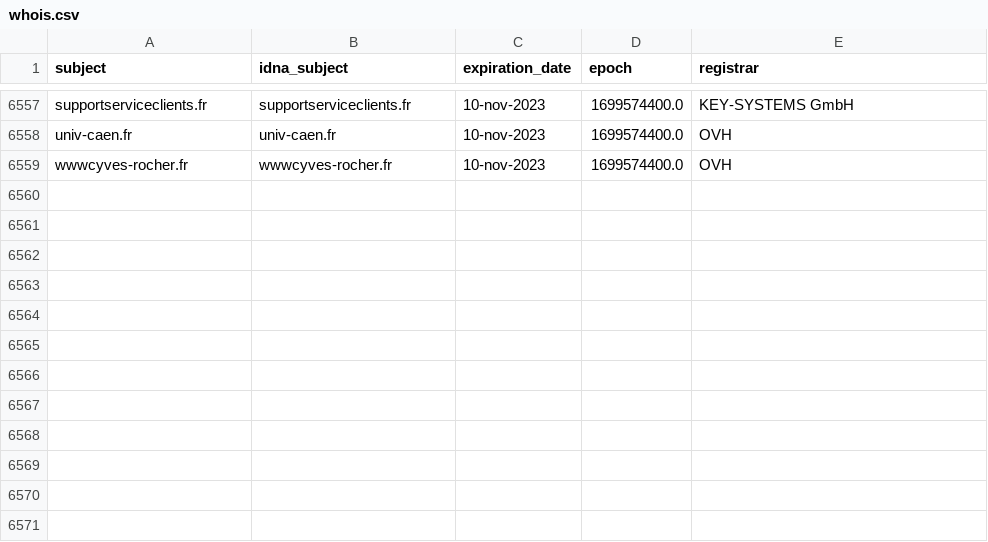
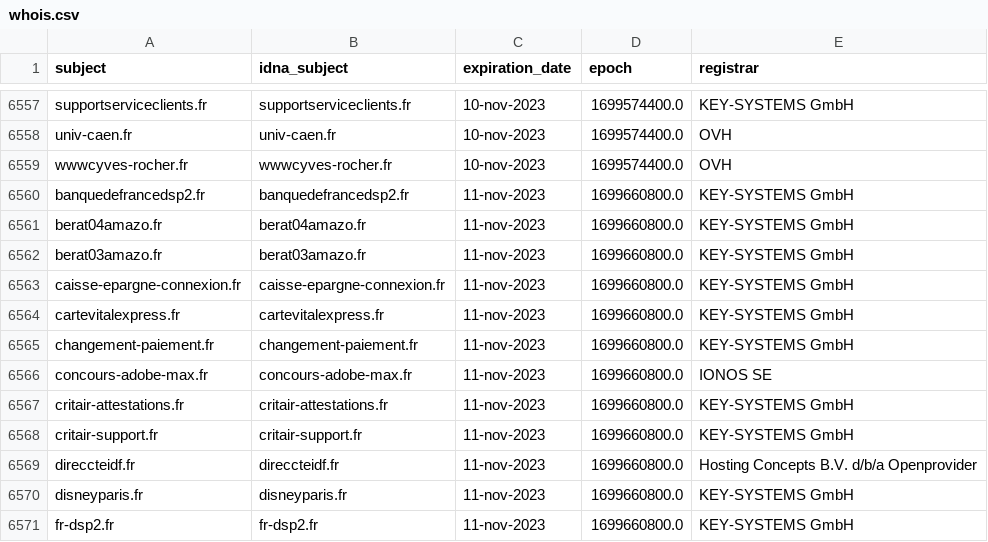
Before and after one commit to dead-hosts/Red-Flag-Domains_web_red.flag.domains, a CSV file: .pyfunceble/whois.csv, drawn as a sheet; only a part is shown, gaps mark what is left out; the diff names each change by its address in the sheet, - before the commit and + after, or states it on an @@ line.

```diff
--- a/.pyfunceble/whois.csv
+++ b/.pyfunceble/whois.csv
+row 6560: banquedefrancedsp2.fr | banquedefrancedsp2.fr | 11-nov-2023 | 1699660800.0 | KEY-SYSTEMS GmbH
+row 6561: berat04amazo.fr | berat04amazo.fr | 11-nov-2023 | 1699660800.0 | KEY-SYSTEMS GmbH
+row 6562: berat03amazo.fr | berat03amazo.fr | 11-nov-2023 | 1699660800.0 | KEY-SYSTEMS GmbH
+row 6563: caisse-epargne-connexion.fr | caisse-epargne-connexion.fr | 11-nov-2023 | 1699660800.0 | KEY-SYSTEMS GmbH
+row 6564: cartevitalexpress.fr | cartevitalexpress.fr | 11-nov-2023 | 1699660800.0 | KEY-SYSTEMS GmbH
+row 6565: changement-paiement.fr | changement-paiement.fr | 11-nov-2023 | 1699660800.0 | KEY-SYSTEMS GmbH
+row 6566: concours-adobe-max.fr | concours-adobe-max.fr | 11-nov-2023 | 1699660800.0 | IONOS SE
+row 6567: critair-attestations.fr | critair-attestations.fr | 11-nov-2023 | 1699660800.0 | KEY-SYSTEMS GmbH
+row 6568: critair-support.fr | critair-support.fr | 11-nov-2023 | 1699660800.0 | KEY-SYSTEMS GmbH
+row 6569: direccteidf.fr | direccteidf.fr | 11-nov-2023 | 1699660800.0 | Hosting Concepts B.V. d/b/a Openprovider
+row 6570: disneyparis.fr | disneyparis.fr | 11-nov-2023 | 1699660800.0 | KEY-SYSTEMS GmbH
+row 6571: fr-dsp2.fr | fr-dsp2.fr | 11-nov-2023 | 1699660800.0 | KEY-SYSTEMS GmbH
```
Also changed, not shown: 11 other files.
